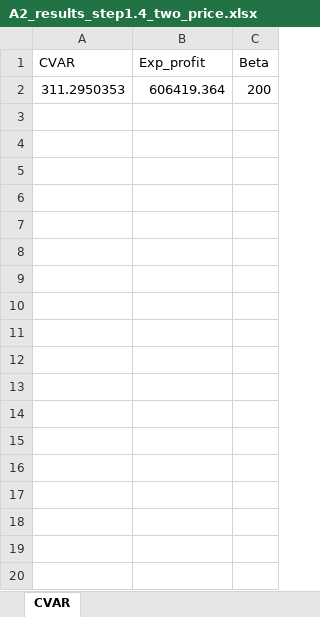
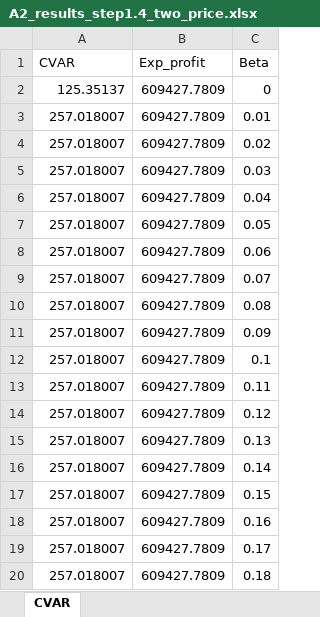
Before and after one commit to NiklasLuettringhaus/RenewablesInElectricityMarkets, an Excel workbook: A2_results_step1.4_two_price.xlsx, sheet CVAR, drawn as a sheet; only a part is shown; values as stored, in another font and other column widths than the file's, no borders; removed rows and columns are numbered as before the commit, all else as after; the diff covers the shown part only; the diff names each change by its address in the sheet, - before the commit and + after, or states it on an @@ line.

```diff
--- a/A2_results_step1.4_two_price.xlsx (sheet CVAR)
+++ b/A2_results_step1.4_two_price.xlsx (sheet CVAR)
-row 2: 311.2950353 | 606419.364 | 200
+row 2: 125.35137 | 609427.7809 | 0
+row 3: 257.018007 | 609427.7809 | 0.01
+row 4: 257.018007 | 609427.7809 | 0.02
+row 5: 257.018007 | 609427.7809 | 0.03
+row 6: 257.018007 | 609427.7809 | 0.04
+row 7: 257.018007 | 609427.7809 | 0.05
+row 8: 257.018007 | 609427.7809 | 0.06
+row 9: 257.018007 | 609427.7809 | 0.07
+row 10: 257.018007 | 609427.7809 | 0.08
+row 11: 257.018007 | 609427.7809 | 0.09
+row 12: 257.018007 | 609427.7809 | 0.1
+row 13: 257.018007 | 609427.7809 | 0.11
+row 14: 257.018007 | 609427.7809 | 0.12
+row 15: 257.018007 | 609427.7809 | 0.13
+row 16: 257.018007 | 609427.7809 | 0.14
+row 17: 257.018007 | 609427.7809 | 0.15
+row 18: 257.018007 | 609427.7809 | 0.16
+row 19: 257.018007 | 609427.7809 | 0.17
+row 20: 257.018007 | 609427.7809 | 0.18
```
Also changed, not shown: 82 added rows elsewhere in this sheet, A2_results_step1.4_oneprice.xlsx, 2 other files.
